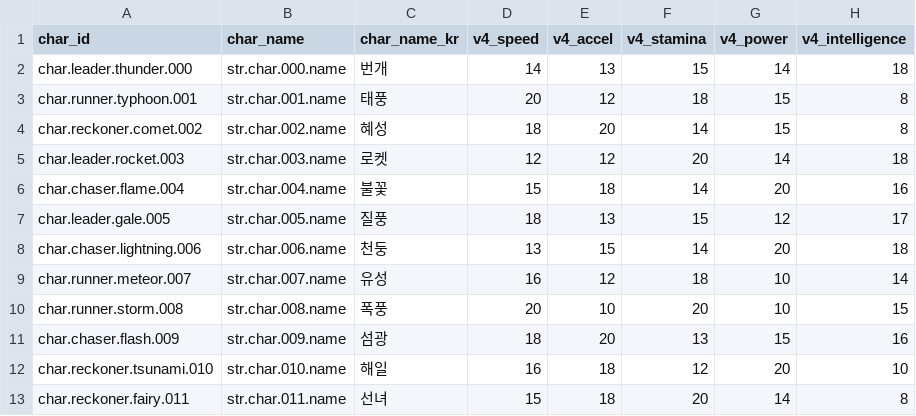
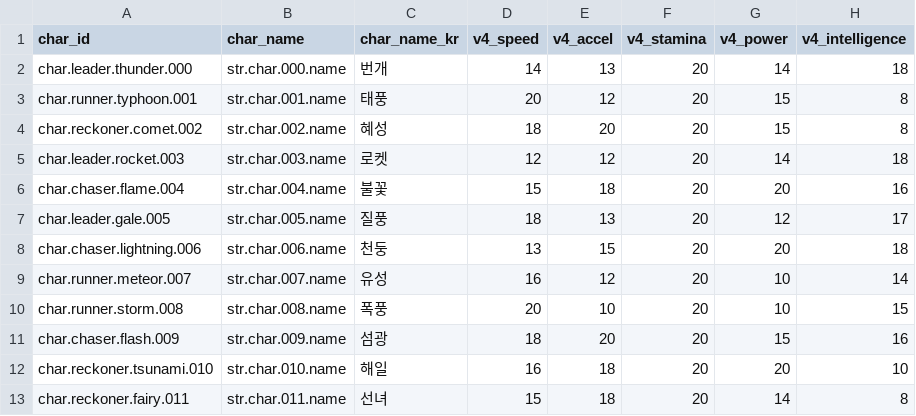
Before and after one commit to LeeJuls/DopamineRace, a CSV file: Assets/Resources/Data/CharacterDB_V4.csv, drawn as a sheet; only a part is shown; the diff names each change by its address in the sheet, - before the commit and + after, or states it on an @@ line.

```diff
--- a/Assets/Resources/Data/CharacterDB_V4.csv
+++ b/Assets/Resources/Data/CharacterDB_V4.csv
-F2 (v4_stamina): 15
+F2 (v4_stamina): 20
-F3 (v4_stamina): 18
+F3 (v4_stamina): 20
-F4 (v4_stamina): 14
+F4 (v4_stamina): 20
-F6 (v4_stamina): 14
+F6 (v4_stamina): 20
-F7 (v4_stamina): 15
+F7 (v4_stamina): 20
-F8 (v4_stamina): 14
+F8 (v4_stamina): 20
-F9 (v4_stamina): 18
+F9 (v4_stamina): 20
-F11 (v4_stamina): 13
+F11 (v4_stamina): 20
-F12 (v4_stamina): 12
+F12 (v4_stamina): 20
```
